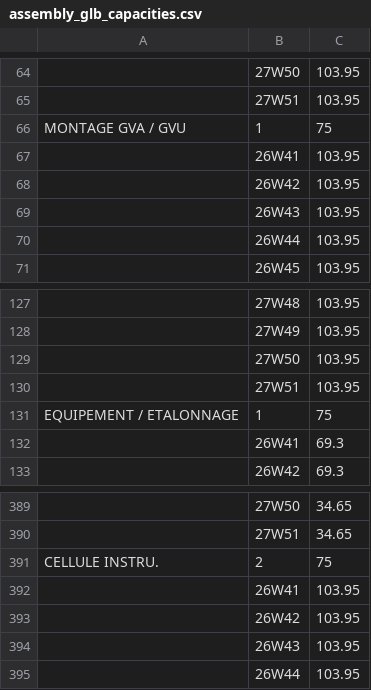
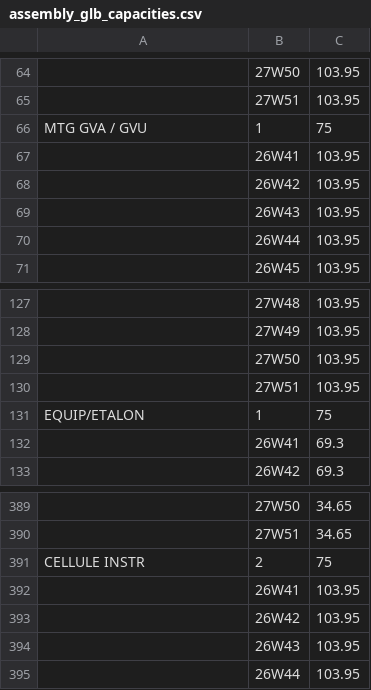
Before and after one commit to bakerhughes0/bakerhughes0.github.io, a CSV file: assembly_glb_capacities.csv, drawn as a sheet; only a part is shown, gaps mark what is left out; the diff names each change by its address in the sheet, - before the commit and + after, or states it on an @@ line.

Commit message:
Updated on 2026-10-07 15:12:03

```diff
--- a/assembly_glb_capacities.csv
+++ b/assembly_glb_capacities.csv
-A66: MONTAGE GVA / GVU
+A66: MTG GVA / GVU
-A131: EQUIPEMENT / ETALONNAGE
+A131: EQUIP/ETALON
-A391: CELLULE INSTRU.
+A391: CELLULE INSTR
```
